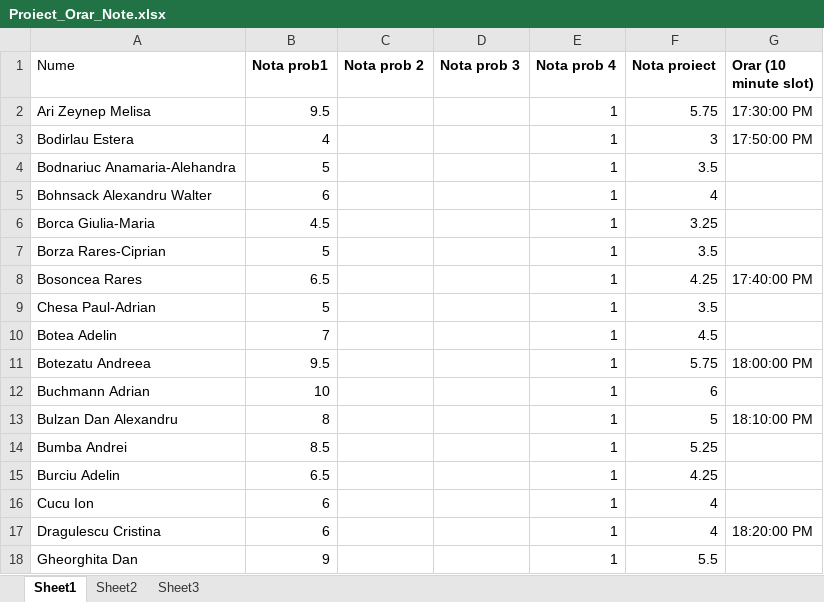
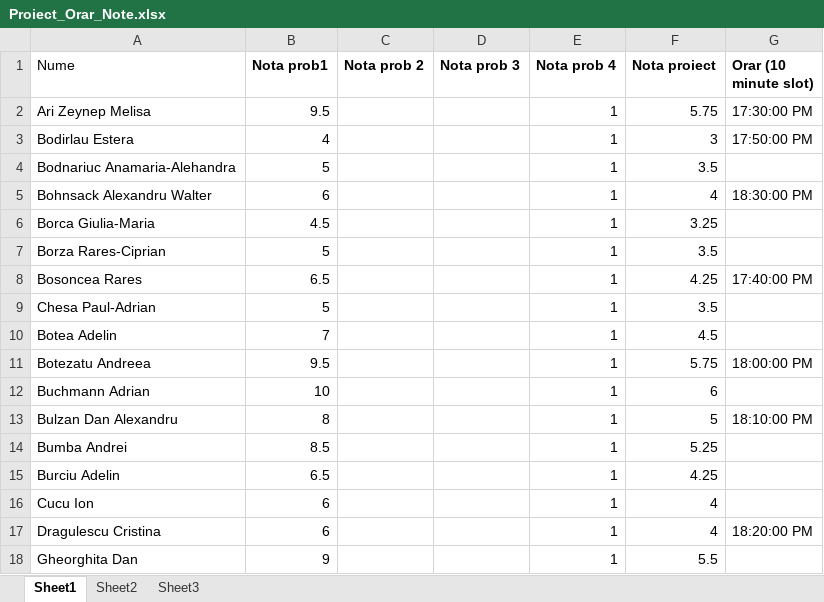
Before and after one commit to catalinbriciu/TP_Laborator_1_2, an Excel workbook: Proiect/Proiect_Orar_Note.xlsx, sheet Sheet1, drawn as a sheet; values as stored, in another font and other column widths than the file's, no borders; the diff names each change by its address in the sheet, - before the commit and + after, or states it on an @@ line.

Commit message:
Update Proiect_Orar_Note.xlsx

```diff
--- a/Proiect/Proiect_Orar_Note.xlsx (sheet Sheet1)
+++ b/Proiect/Proiect_Orar_Note.xlsx (sheet Sheet1)
-G5 (Orar (10 minute slot)): (empty)
+G5 (Orar (10 minute slot)): 18:30:00 PM
```
